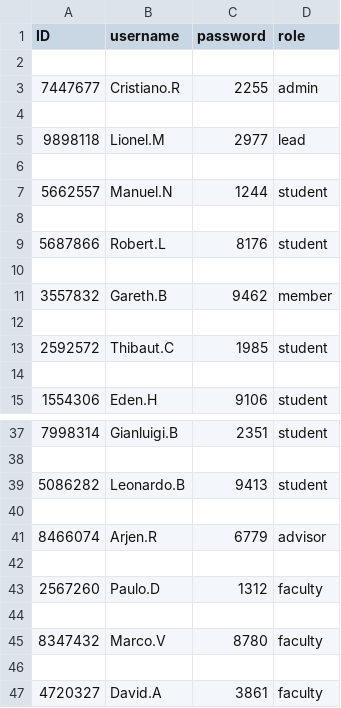
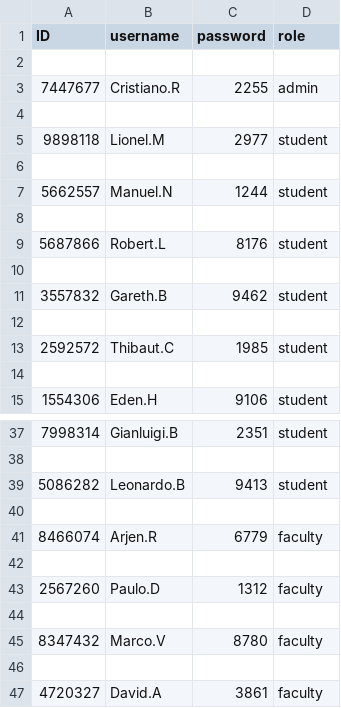
Before and after one commit to peerawattae/final_project, a CSV file: login.csv, drawn as a sheet; only a part is shown, gaps mark what is left out.

Commit message:
Update login.csv to default

```diff
--- a/login.csv
+++ b/login.csv
@@ -4,3 +4,3 @@ ID,username,password,role
 
-9898118,Lionel.M,2977,lead
+9898118,Lionel.M,2977,student
 
@@ -10,3 +10,3 @@ ID,username,password,role
 
-3557832,Gareth.B,9462,member
+3557832,Gareth.B,9462,student
 
@@ -40,3 +40,3 @@ ID,username,password,role
 
-8466074,Arjen.R,6779,advisor
+8466074,Arjen.R,6779,faculty
 
```
